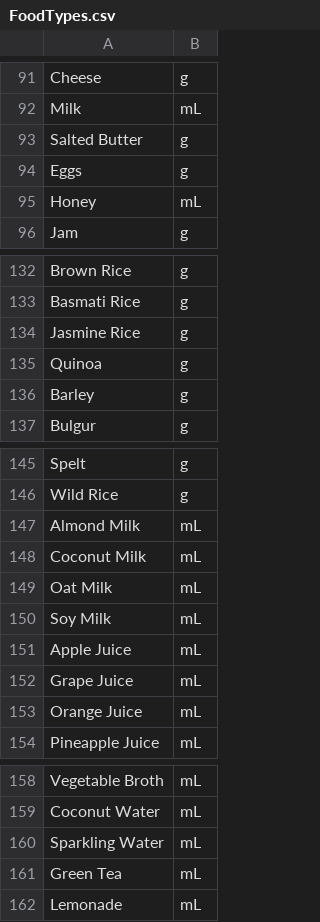
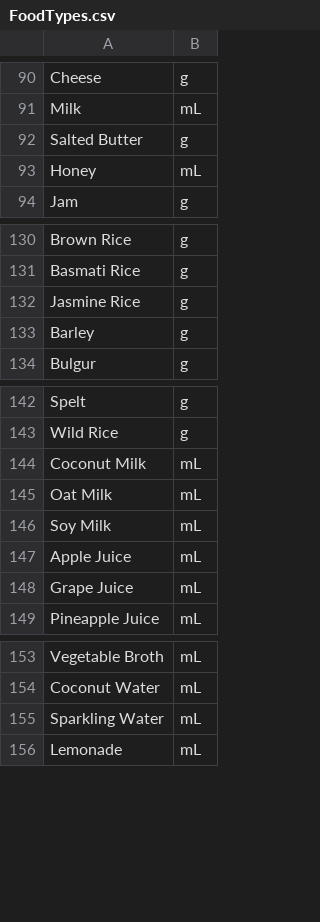
Before and after one commit to WLBlackmore/ReciPlease, a CSV file: flask-server/py/FoodTypes.csv, drawn as a sheet; only a part is shown, gaps mark what is left out; the diff covers the shown part only; the diff names each change by its address in the sheet, - before the commit and + after, or states it on an @@ line.

```diff
--- a/flask-server/py/FoodTypes.csv
+++ b/flask-server/py/FoodTypes.csv
-row 94: Eggs | g
-row 135: Quinoa | g
-row 147: Almond Milk | mL
-row 153: Orange Juice | mL
-row 161: Green Tea | mL
```
Also changed, not shown: 11 removed rows elsewhere in this file.
